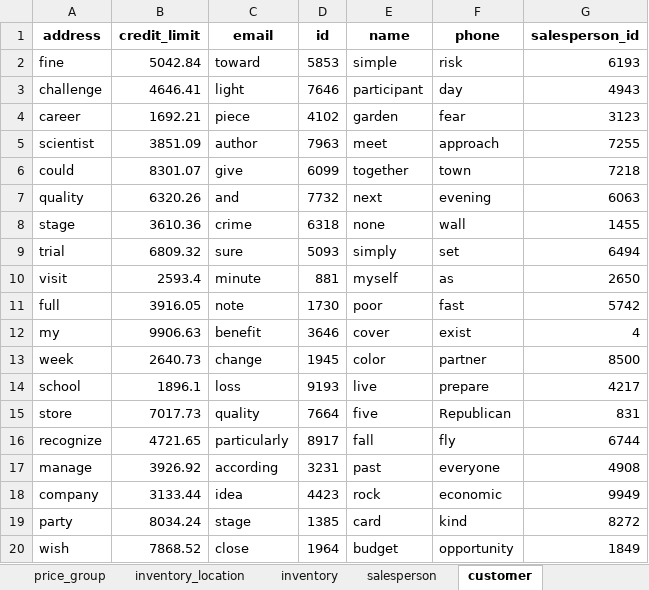
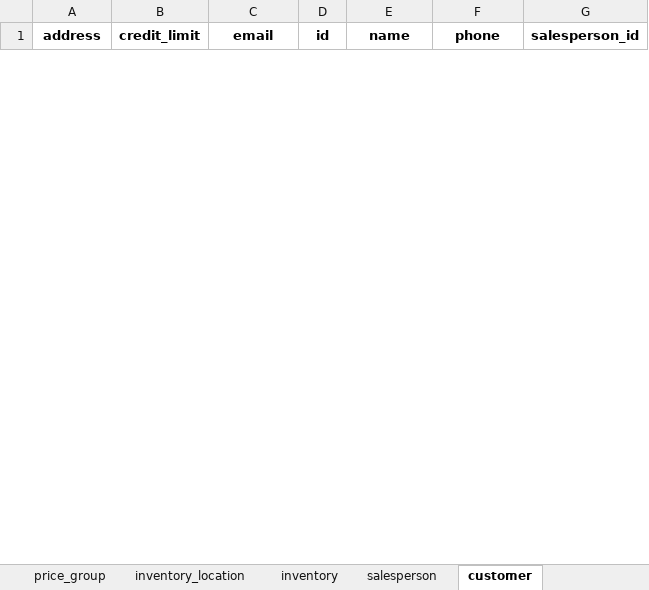
Before and after one commit to nishantsaxena888/nishify, an Excel workbook: backend/clients/pioneer_wholesale_inc/test_data/test_data.xlsx, sheet customer, drawn as a sheet; only a part is shown; values as stored, in another font and other column widths than the file's, no borders; removed rows and columns are numbered as before the commit, all else as after; the diff covers the shown part only; the diff names each change by its address in the sheet, - before the commit and + after, or states it on an @@ line.

```diff
--- a/backend/clients/pioneer_wholesale_inc/test_data/test_data.xlsx (sheet customer)
+++ b/backend/clients/pioneer_wholesale_inc/test_data/test_data.xlsx (sheet customer)
-row 2: fine | 5042.84 | toward | 5853 | simple | risk | 6193
-row 3: challenge | 4646.41 | light | 7646 | participant | day | 4943
-row 4: career | 1692.21 | piece | 4102 | garden | fear | 3123
-row 5: scientist | 3851.09 | author | 7963 | meet | approach | 7255
-row 6: could | 8301.07 | give | 6099 | together | town | 7218
-row 7: quality | 6320.26 | and | 7732 | next | evening | 6063
-row 8: stage | 3610.36 | crime | 6318 | none | wall | 1455
-row 9: trial | 6809.32 | sure | 5093 | simply | set | 6494
-row 10: visit | 2593.4 | minute | 881 | myself | as | 2650
-row 11: full | 3916.05 | note | 1730 | poor | fast | 5742
-row 12: my | 9906.63 | benefit | 3646 | cover | exist | 4
-row 13: week | 2640.73 | change | 1945 | color | partner | 8500
-row 14: school | 1896.1 | loss | 9193 | live | prepare | 4217
-row 15: store | 7017.73 | quality | 7664 | five | Republican | 831
-row 16: recognize | 4721.65 | particularly | 8917 | fall | fly | 6744
-row 17: manage | 3926.92 | according | 3231 | past | everyone | 4908
-row 18: company | 3133.44 | idea | 4423 | rock | economic | 9949
-row 19: party | 8034.24 | stage | 1385 | card | kind | 8272
-row 20: wish | 7868.52 | close | 1964 | budget | opportunity | 1849
```
Also changed, not shown: 25 added rows and 6 removed rows elsewhere in this sheet, sheet item, sheet vendor, sheet inventory, sheet purchase_order_item, sheet invoice_item, sheet cash_discount_group, 9 more sheets, 51 other files.
